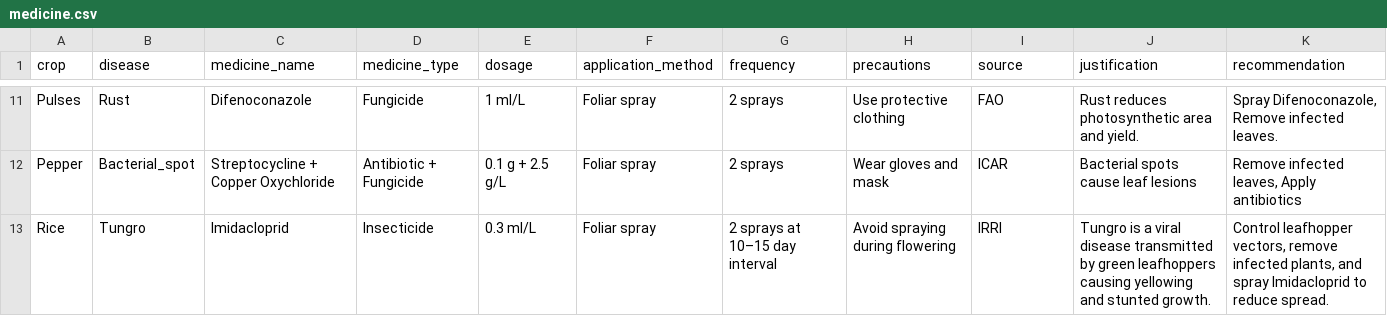
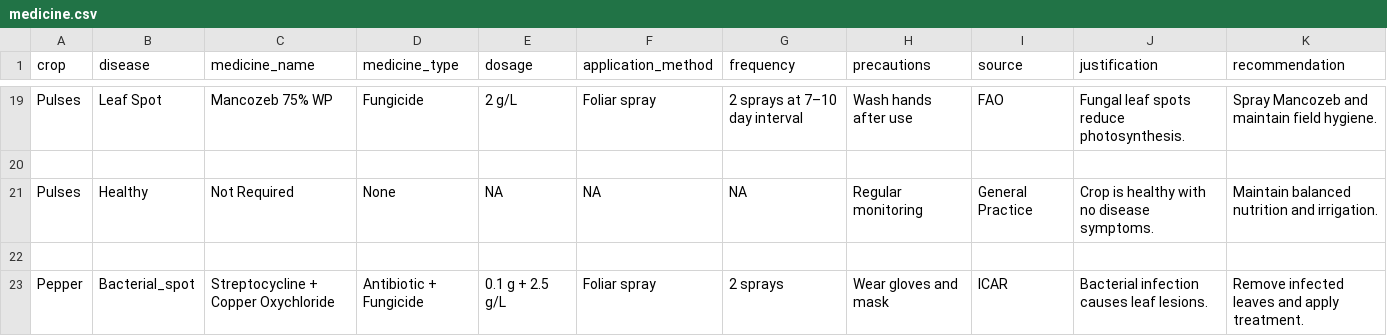
Before and after one commit to codewithkashish1/rice-disease-detection, a CSV file: datasets/medicine.csv, drawn as a sheet; only a part is shown, gaps mark what is left out; removed rows and columns are numbered as before the commit, all else as after; the diff covers the shown part only; the diff names each change by its address in the sheet, - before the commit and + after, or states it on an @@ line.

```diff
--- a/datasets/medicine.csv
+++ b/datasets/medicine.csv
-B19 (disease): Rust
+B19 (disease): Leaf Spot
-C19 (medicine_name): Difenoconazole
+C19 (medicine_name): Mancozeb 75% WP
-E19 (dosage): 1 ml/L
+E19 (dosage): 2 g/L
-G19 (frequency): 2 sprays
+G19 (frequency): 2 sprays at 7–10 day interval
-H19 (precautions): Use protective clothing
+H19 (precautions): Wash hands after use
-J19 (justification): Rust reduces photosynthetic area and yield.
+J19 (justification): Fungal leaf spots reduce photosynthesis.
-K19 (recommendation): Spray Difenoconazole, Remove infected leaves.
+K19 (recommendation): Spray Mancozeb and maintain field hygiene.
+row 20: (empty)
+row 21: Pulses | Healthy | Not Required | None | NA | NA | NA | Regular monitoring | General Practice | Crop is healthy with no disease symptoms. | Maintain balanced nutrition and irrigation.
+row 22: (empty)
-J23 (justification): Bacterial spots cause leaf lesions
+J23 (justification): Bacterial infection causes leaf lesions.
-K23 (recommendation): Remove infected leaves, Apply antibiotics
+K23 (recommendation): Remove infected leaves and apply treatment.
-row 13: Rice | Tungro | Imidacloprid | Insecticide | 0.3 ml/L | Foliar spray | 2 sprays at 10–15 day interval | Avoid spraying during flowering | IRRI | Tungro is a viral disease transmitted by green leafhoppers causing yellowing and stunted growth. | Control leafhopper vectors, remove infected plants, and spray Imidacloprid to reduce spread.
```
Also changed, not shown: 8 added rows and 39 edited cells elsewhere in this file, 2 other files.
